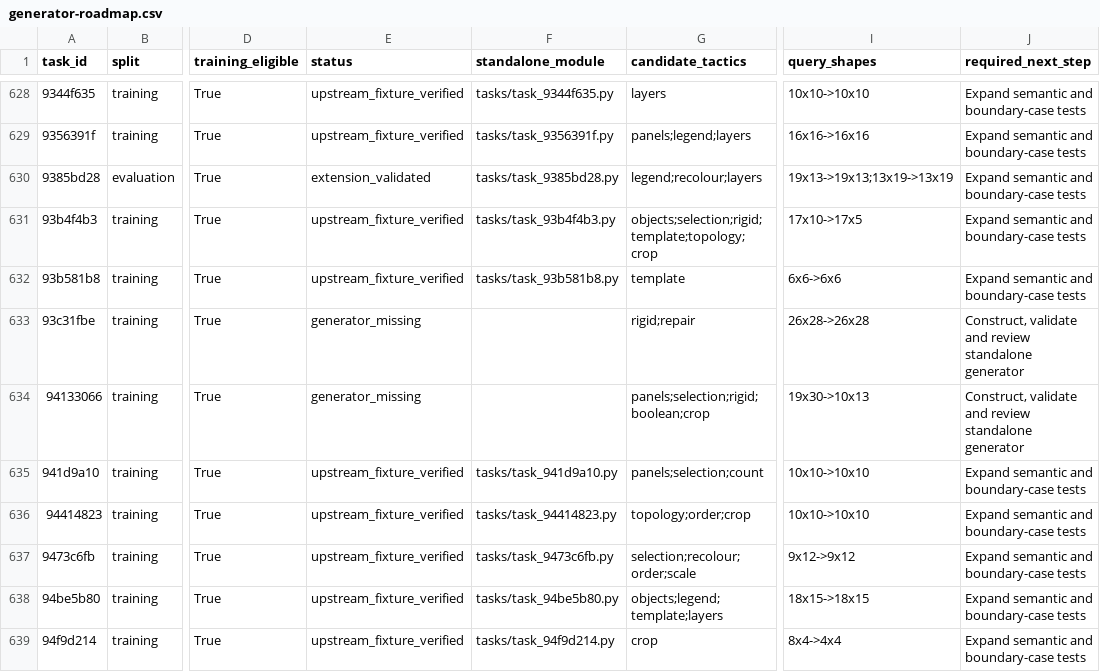
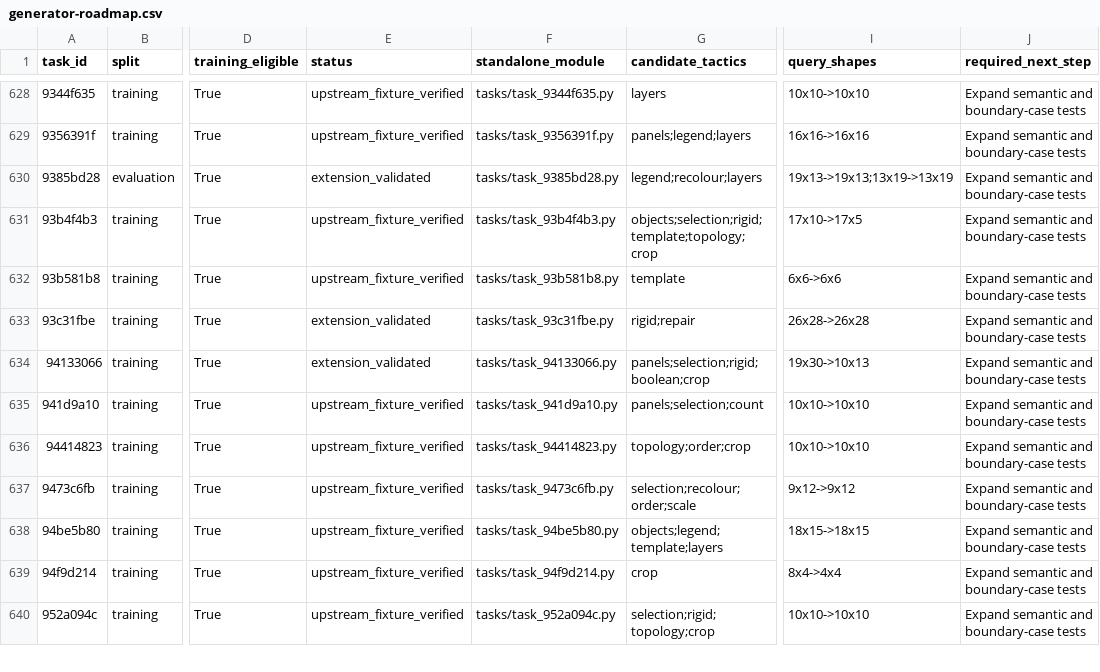
Before and after one commit to ritwikareddykancharla/ARC-GEN, a CSV file: arc_agi2/reports/generator-roadmap.csv, drawn as a sheet; only a part is shown, gaps mark what is left out; the shorter side is filled out with more unchanged rows; the diff names each change by its address in the sheet, - before the commit and + after, or states it on an @@ line.

Commit message:
Review bracket mirrors and feasible marker-panel orientation

```diff
--- a/arc_agi2/reports/generator-roadmap.csv
+++ b/arc_agi2/reports/generator-roadmap.csv
-E633:E634 (status): generator_missing
+E633:E634 (status): extension_validated
-F633 (standalone_module): (empty)
+F633 (standalone_module): tasks/task_93c31fbe.py
-J633:J634 (required_next_step): Construct, validate and review standalone generator
+J633:J634 (required_next_step): Expand semantic and boundary-case tests
-F634 (standalone_module): (empty)
+F634 (standalone_module): tasks/task_94133066.py
```
Also changed, not shown: 10 other files.
